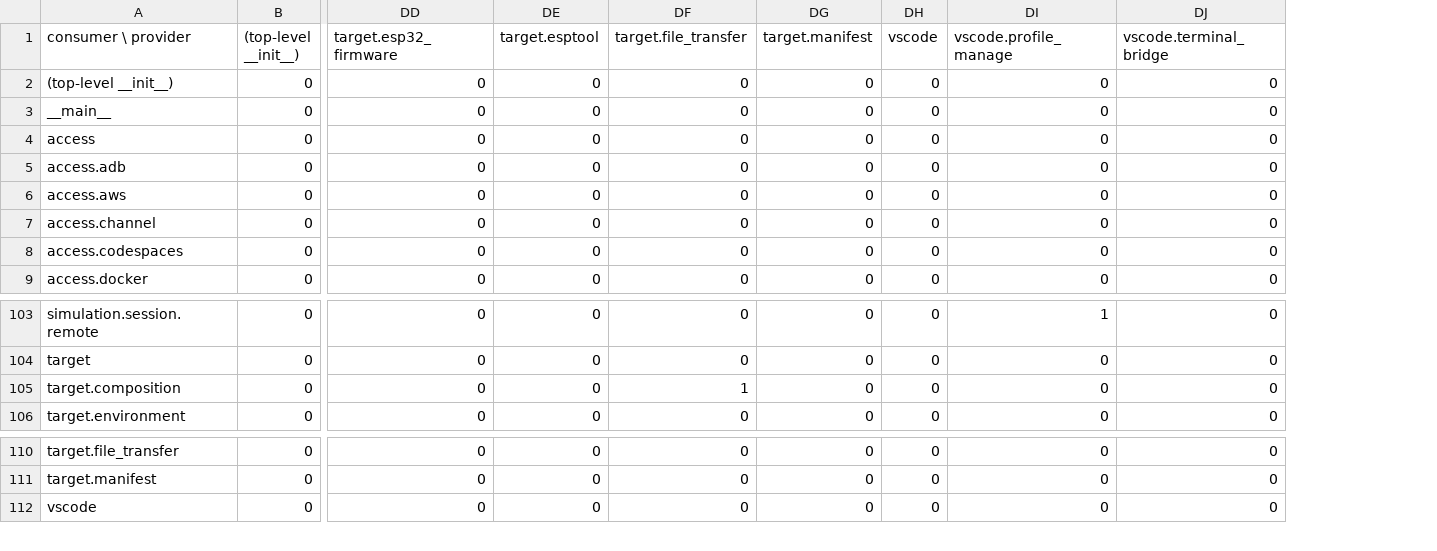
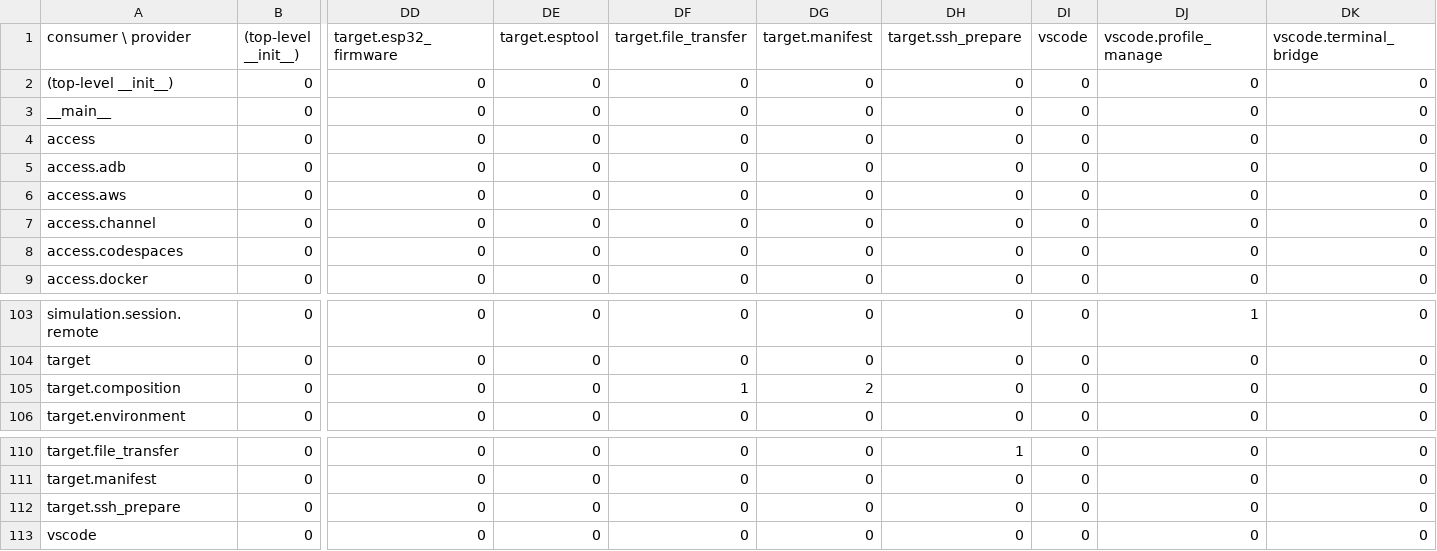
Before and after one commit to ThousandsOfTies/AgentCockpit, a CSV file: GAR_LIB_DSM_file_level.csv, drawn as a sheet; only a part is shown, gaps mark what is left out; rows hold the shown columns only; the diff names each change by its address in the sheet, - before the commit and + after, or states it on an @@ line.

Commit message:
Add target preparation and deployment workflow

```diff
--- a/GAR_LIB_DSM_file_level.csv
+++ b/GAR_LIB_DSM_file_level.csv
+column DH (target.ssh_prepare), rows 2-9: all 0; rows 103-106: all 0; rows 110-111: 1 | 0; row 113: 0
-DG105 (target.manifest): 0
+DG105 (target.manifest): 2
+row 112: target.ssh_prepare | 0 | 0 | 0 | 0 | 0 | 0 | 0 | 0 | 0
```
Also changed, not shown: 30 other files.
